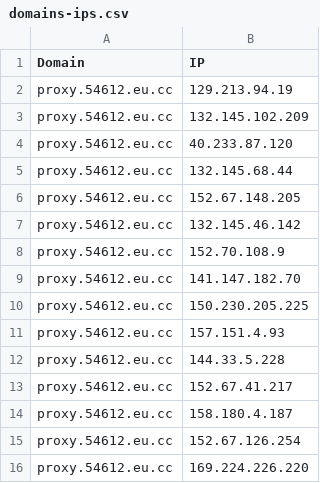
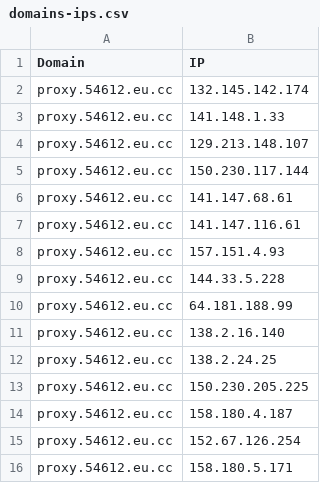
Before and after one commit to xiya-like/proxyip-tracker, a CSV file: result/domains-ips.csv, drawn as a sheet.

```diff
--- a/result/domains-ips.csv
+++ b/result/domains-ips.csv
@@ -1,16 +1,16 @@
 Domain,IP
-proxy.54612.eu.cc,129.213.94.19
-proxy.54612.eu.cc,132.145.102.209
-proxy.54612.eu.cc,40.233.87.120
-proxy.54612.eu.cc,132.145.68.44
-proxy.54612.eu.cc,152.67.148.205
-proxy.54612.eu.cc,132.145.46.142
-proxy.54612.eu.cc,152.70.108.9
-proxy.54612.eu.cc,141.147.182.70
-proxy.54612.eu.cc,150.230.205.225
+proxy.54612.eu.cc,132.145.142.174
+proxy.54612.eu.cc,141.148.1.33
+proxy.54612.eu.cc,129.213.148.107
+proxy.54612.eu.cc,150.230.117.144
+proxy.54612.eu.cc,141.147.68.61
+proxy.54612.eu.cc,141.147.116.61
 proxy.54612.eu.cc,157.151.4.93
 proxy.54612.eu.cc,144.33.5.228
-proxy.54612.eu.cc,152.67.41.217
+proxy.54612.eu.cc,64.181.188.99
+proxy.54612.eu.cc,138.2.16.140
+proxy.54612.eu.cc,138.2.24.25
+proxy.54612.eu.cc,150.230.205.225
 proxy.54612.eu.cc,158.180.4.187
 proxy.54612.eu.cc,152.67.126.254
-proxy.54612.eu.cc,169.224.226.220
+proxy.54612.eu.cc,158.180.5.171
```
Also changed, not shown: result/ips.csv, result/tested-ips.csv.
